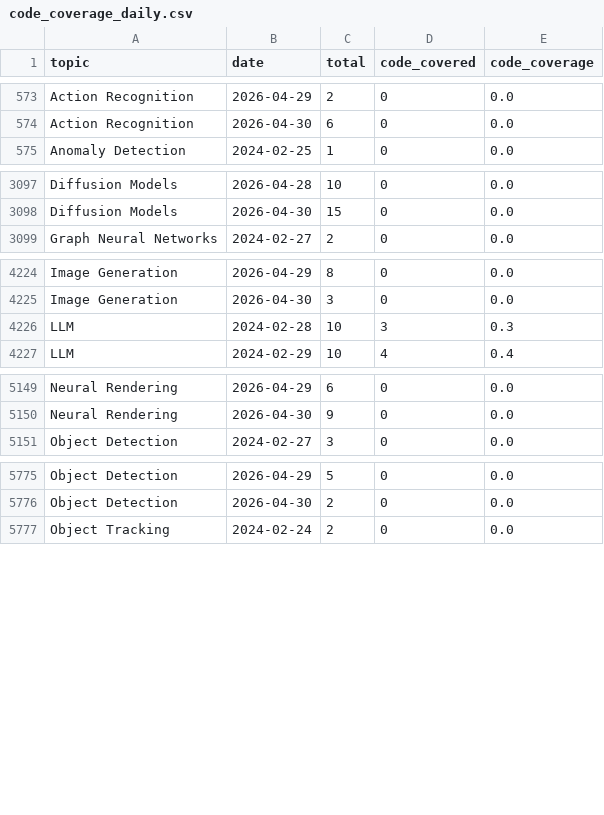
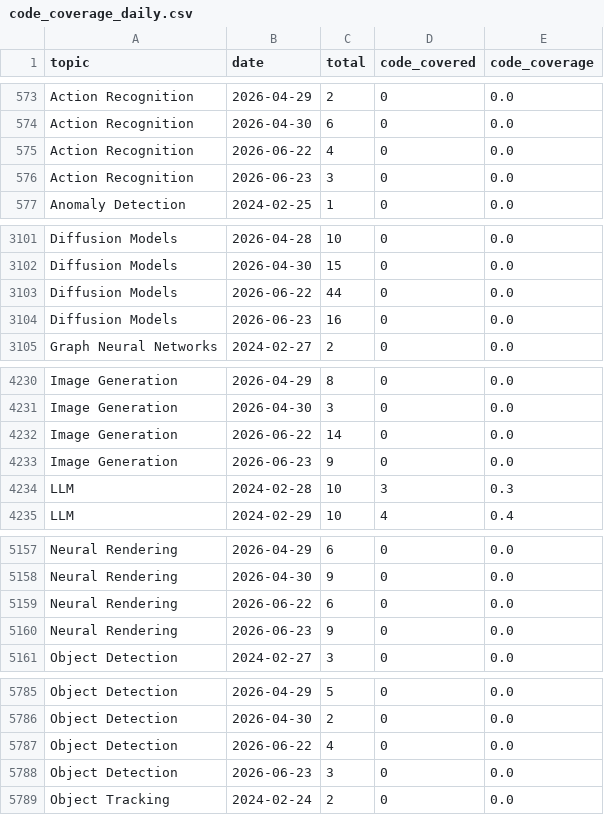
Before and after one commit to a541203686/paper-list, a CSV file: docs/analytics/data/code_coverage_daily.csv, drawn as a sheet; only a part is shown, gaps mark what is left out; the diff covers the shown part only; the diff names each change by its address in the sheet, - before the commit and + after, or states it on an @@ line.

```diff
--- a/docs/analytics/data/code_coverage_daily.csv
+++ b/docs/analytics/data/code_coverage_daily.csv
+row 575: Action Recognition | 2026-06-22 | 4 | 0 | 0.0
+row 576: Action Recognition | 2026-06-23 | 3 | 0 | 0.0
+row 3103: Diffusion Models | 2026-06-22 | 44 | 0 | 0.0
+row 3104: Diffusion Models | 2026-06-23 | 16 | 0 | 0.0
+row 4232: Image Generation | 2026-06-22 | 14 | 0 | 0.0
+row 4233: Image Generation | 2026-06-23 | 9 | 0 | 0.0
+row 5159: Neural Rendering | 2026-06-22 | 6 | 0 | 0.0
+row 5160: Neural Rendering | 2026-06-23 | 9 | 0 | 0.0
+row 5787: Object Detection | 2026-06-22 | 4 | 0 | 0.0
+row 5788: Object Detection | 2026-06-23 | 3 | 0 | 0.0
```
Also changed, not shown: 13 added rows elsewhere in this file, docs/analytics/data/code_coverage_monthly.csv, docs/analytics/data/daily_counts.csv, 57 other files.
